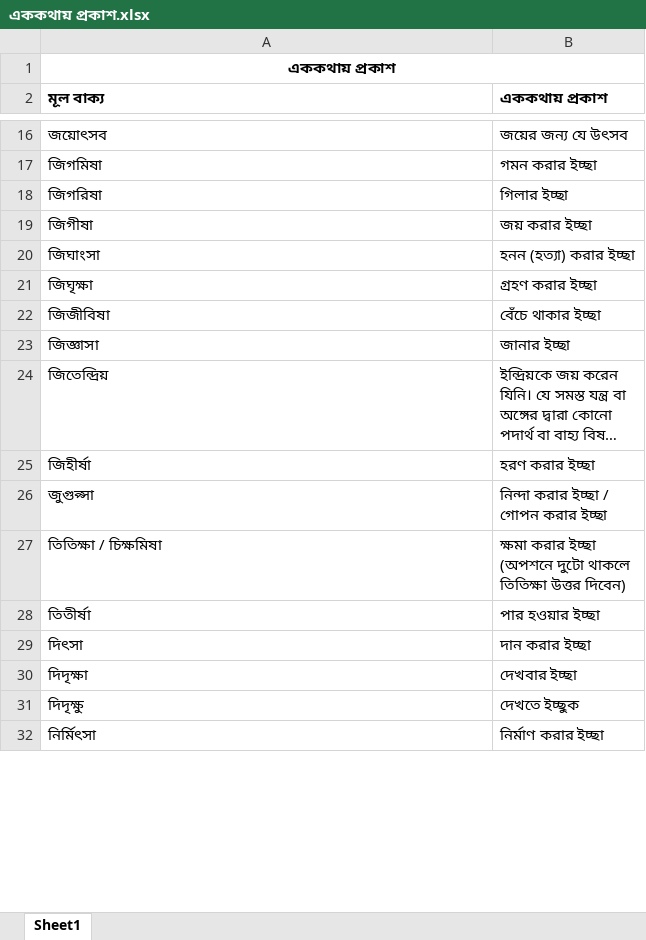
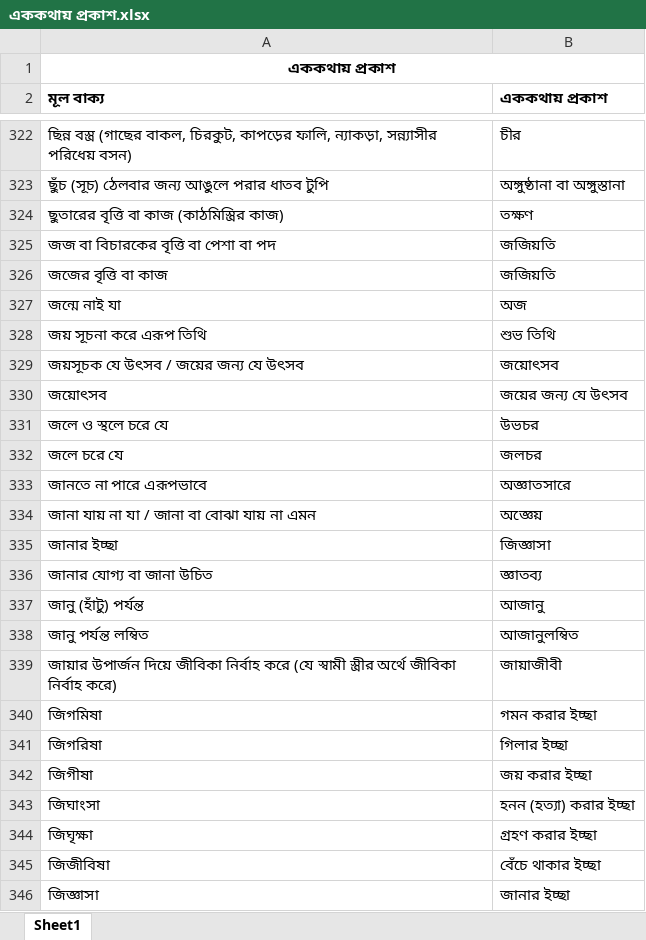
Before and after one commit to TR4842/Birochon-Somahar, an Excel workbook: এককথায় প্রকাশ.xlsx, sheet Sheet1, drawn as a sheet; only a part is shown, gaps mark what is left out; the shorter side is filled out with more unchanged rows; long unchanged cells end in …; values as stored, in another font and other column widths than the file's, no borders; table styles not drawn; the diff covers the shown part only; the diff names each change by its address in the sheet, - before the commit and + after, or states it on an @@ line.

```diff
--- a/এককথায় প্রকাশ.xlsx (sheet Sheet1)
+++ b/এককথায় প্রকাশ.xlsx (sheet Sheet1)
+row 322: ছিন্ন বস্ত্র (গাছের বাকল, চিরকুট, কাপড়ের ফালি, ন্যাকড়া, সন্ন্যাসীর পরিধেয় বসন) | চীর
+row 323: ছুঁচ (সূচ) ঠেলবার জন্য আঙুলে পরার ধাতব টুপি | অঙ্গুষ্ঠানা বা অঙ্গুস্তানা
+row 324: ছুতারের বৃত্তি বা কাজ (কাঠমিস্ত্রির কাজ) | তক্ষণ
+row 325: জজ বা বিচারকের বৃত্তি বা পেশা বা পদ | জজিয়তি
+row 326: জজের বৃত্তি বা কাজ | জজিয়তি
+row 327: জন্মে নাই যা | অজ
+row 328: জয় সূচনা করে এরূপ তিথি | শুভ তিথি
+row 329: জয়সূচক যে উৎসব / জয়ের জন্য যে উৎসব | জয়োৎসব
+row 331: জলে ও স্থলে চরে যে | উভচর
+row 332: জলে চরে যে | জলচর
+row 333: জানতে না পারে এরূপভাবে | অজ্ঞাতসারে
+row 334: জানা যায় না যা / জানা বা বোঝা যায় না এমন | অজ্ঞেয়
+row 335: জানার ইচ্ছা | জিজ্ঞাসা
+row 336: জানার যোগ্য বা জানা উচিত | জ্ঞাতব্য
+row 337: জানু (হাঁটু) পর্যন্ত | আজানু
+row 338: জানু পর্যন্ত লম্বিত | আজানুলম্বিত
+row 339: জায়ার উপার্জন দিয়ে জীবিকা নির্বাহ করে (যে স্বামী স্ত্রীর অর্থে জীবিকা নির্বাহ করে) | জায়াজীবী
```
Also changed, not shown: 789 added rows elsewhere in this sheet, বাংলা বাগধারা.xlsx, বিপরিত শব্দ.xlsx, 1 other file.
